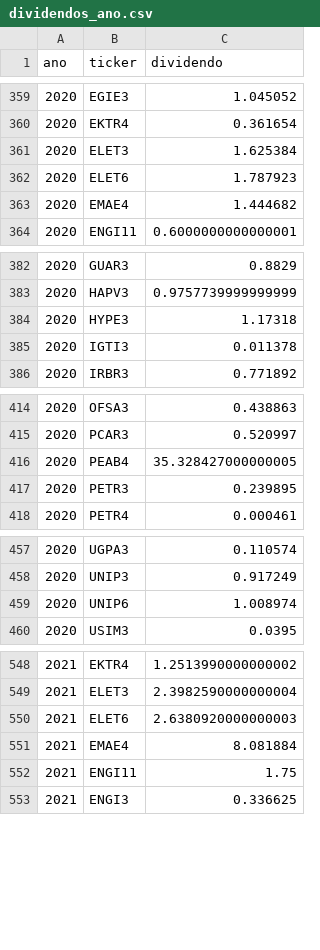
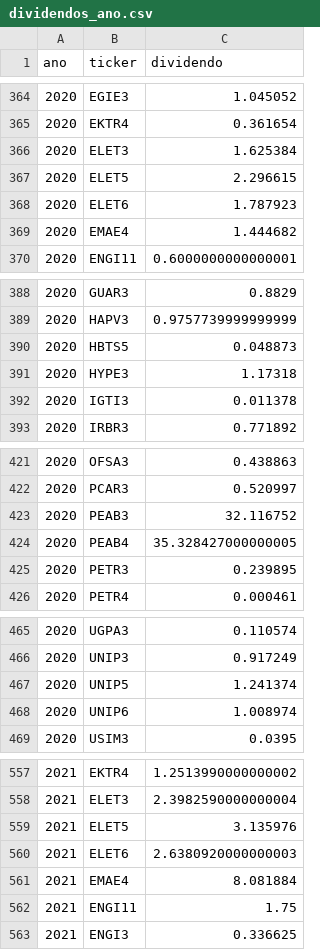
Before and after one commit to gustavolima007/Bussola-de-Valor, a CSV file: data/dividendos_ano.csv, drawn as a sheet; only a part is shown, gaps mark what is left out; the diff covers the shown part only; the diff names each change by its address in the sheet, - before the commit and + after, or states it on an @@ line.

```diff
--- a/data/dividendos_ano.csv
+++ b/data/dividendos_ano.csv
+row 367: 2020 | ELET5 | 2.296615
+row 390: 2020 | HBTS5 | 0.048873
+row 423: 2020 | PEAB3 | 32.116752
+row 467: 2020 | UNIP5 | 1.241374
+row 559: 2021 | ELET5 | 3.135976
```
Also changed, not shown: 27 added rows elsewhere in this file, data/acoes_e_fundos.csv, data/indicadores.csv, 17 other files.
